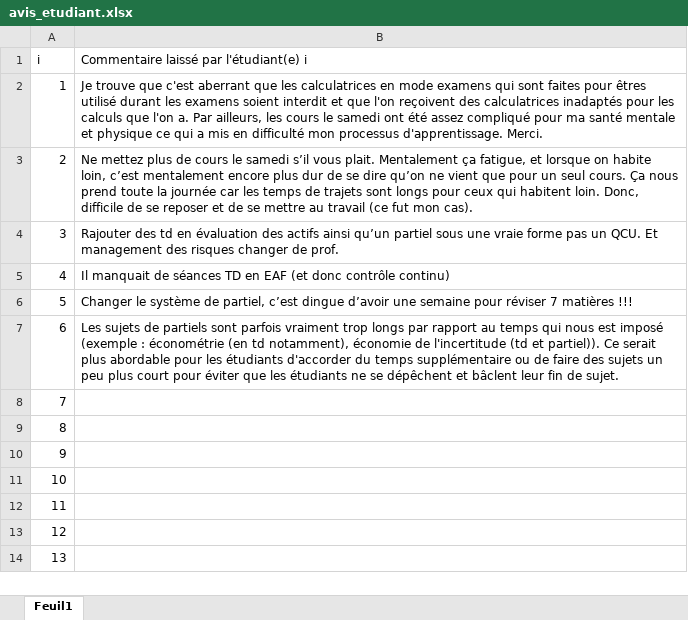
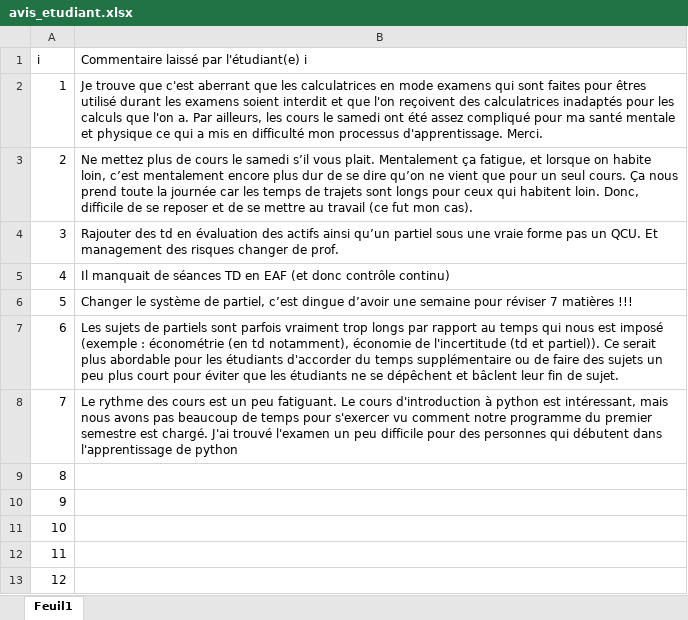
Before and after one commit to issakachaou/M1, an Excel workbook: avis_etudiant.xlsx, sheet Feuil1, drawn as a sheet; only a part is shown; the shorter side is filled out with more unchanged rows; values as stored, in another font and other column widths than the file's, no borders; the diff names each change by its address in the sheet, - before the commit and + after, or states it on an @@ line.

```diff
--- a/avis_etudiant.xlsx (sheet Feuil1)
+++ b/avis_etudiant.xlsx (sheet Feuil1)
-B8: (empty)
+B8: Le rythme des cours est un peu fatiguant. Le cours d'introduction à python est intéressant, mais nous avons pas beaucoup de temps pour s'exercer vu comment notre programme du premier semestre est chargé. J'ai trouvé l'examen un peu difficile pour des personnes qui débutent dans l'apprentissage de python
```
Also changed, not shown: 10 other files.
